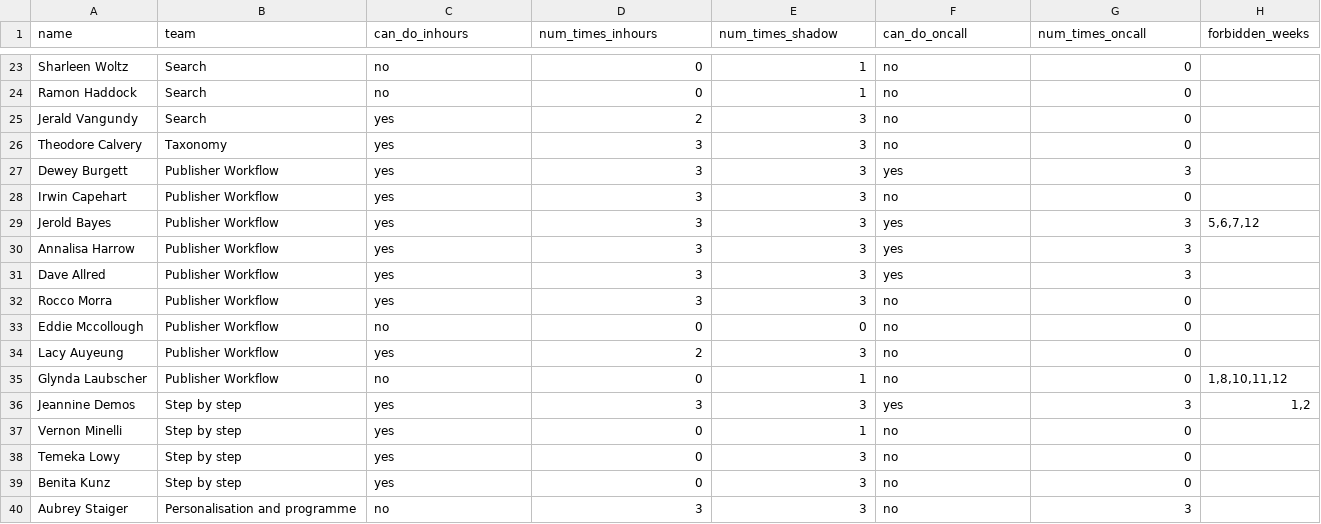
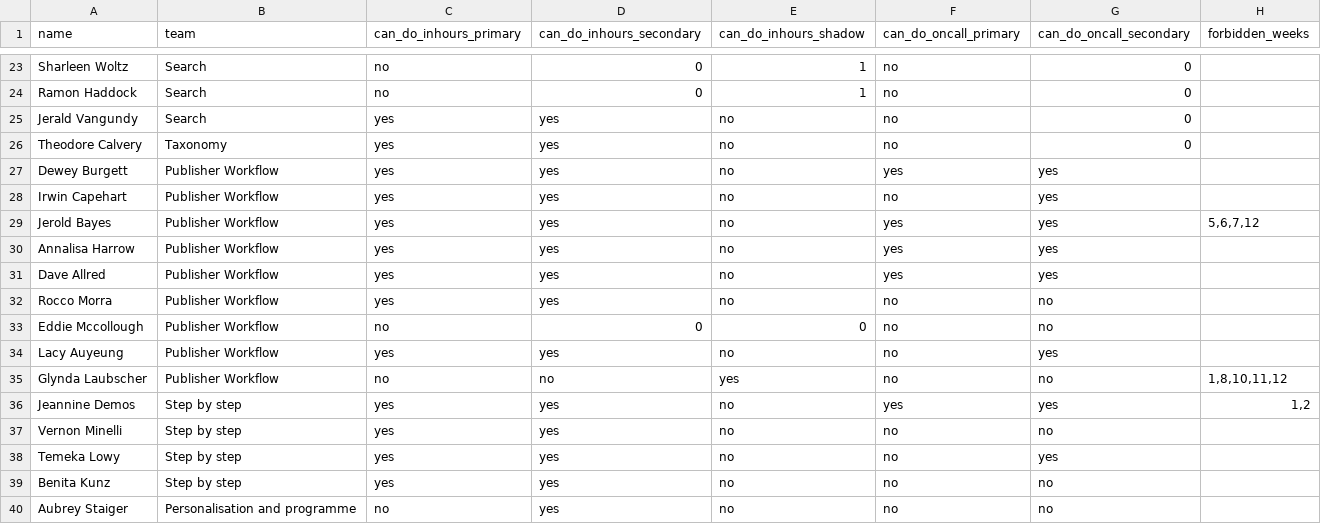
Before and after one commit to barrucadu/govuk-rota-generators, a CSV file: demo.csv, drawn as a sheet; only a part is shown, gaps mark what is left out; the diff covers the shown part only.

```diff
--- a/demo.csv
+++ b/demo.csv
@@ -1 +1 @@
-name,team,can_do_inhours,num_times_inhours,num_times_shadow,can_do_oncall,num_times_oncall,forbidden_weeks
+name,team,can_do_inhours_primary,can_do_inhours_secondary,can_do_inhours_shadow,can_do_oncall_primary,can_do_oncall_secondary,forbidden_weeks
@@ -24,17 +24,17 @@ Sharleen Woltz,Search,no,0,1,no,0,
 Ramon Haddock,Search,no,0,1,no,0,
-Jerald Vangundy,Search,yes,2,3,no,0,
-Theodore Calvery,Taxonomy,yes,3,3,no,0,
-Dewey Burgett,Publisher Workflow,yes,3,3,yes,3,
-Irwin Capehart,Publisher Workflow,yes,3,3,no,0,
-Jerold Bayes,Publisher Workflow,yes,3,3,yes,3,"5,6,7,12"
-Annalisa Harrow,Publisher Workflow,yes,3,3,yes,3,
-Dave Allred,Publisher Workflow,yes,3,3,yes,3,
-Rocco Morra,Publisher Workflow,yes,3,3,no,0,
-Eddie Mccollough,Publisher Workflow,no,0,0,no,0,
-Lacy Auyeung,Publisher Workflow,yes,2,3,no,0,
-Glynda Laubscher,Publisher Workflow,no,0,1,no,0,"1,8,10,11,12"
-Jeannine Demos,Step by step,yes,3,3,yes,3,"1,2"
-Vernon Minelli,Step by step,yes,0,1,no,0,
-Temeka Lowy,Step by step,yes,0,3,no,0,
-Benita Kunz,Step by step,yes,0,3,no,0,
-Aubrey Staiger,Personalisation and programme,no,3,3,no,3,
+Jerald Vangundy,Search,yes,yes,no,no,0,
+Theodore Calvery,Taxonomy,yes,yes,no,no,0,
+Dewey Burgett,Publisher Workflow,yes,yes,no,yes,yes,
+Irwin Capehart,Publisher Workflow,yes,yes,no,no,yes,
+Jerold Bayes,Publisher Workflow,yes,yes,no,yes,yes,"5,6,7,12"
+Annalisa Harrow,Publisher Workflow,yes,yes,no,yes,yes,
+Dave Allred,Publisher Workflow,yes,yes,no,yes,yes,
+Rocco Morra,Publisher Workflow,yes,yes,no,no,no,
+Eddie Mccollough,Publisher Workflow,no,0,0,no,no,
+Lacy Auyeung,Publisher Workflow,yes,yes,no,no,yes,
+Glynda Laubscher,Publisher Workflow,no,no,yes,no,no,"1,8,10,11,12"
+Jeannine Demos,Step by step,yes,yes,no,yes,yes,"1,2"
+Vernon Minelli,Step by step,yes,yes,no,no,no,
+Temeka Lowy,Step by step,yes,yes,no,no,yes,
+Benita Kunz,Step by step,yes,yes,no,no,no,
+Aubrey Staiger,Personalisation and programme,no,yes,no,no,no,
```
Also changed, not shown: 62 edited cells elsewhere in this file, 4 other files.
